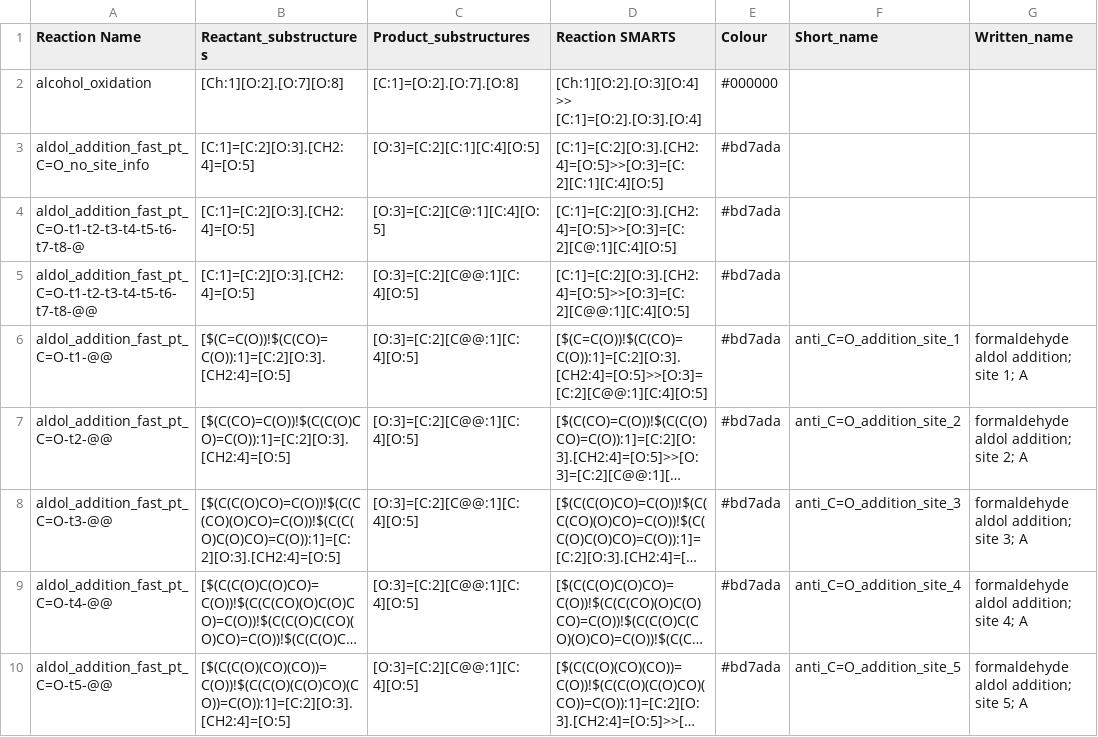
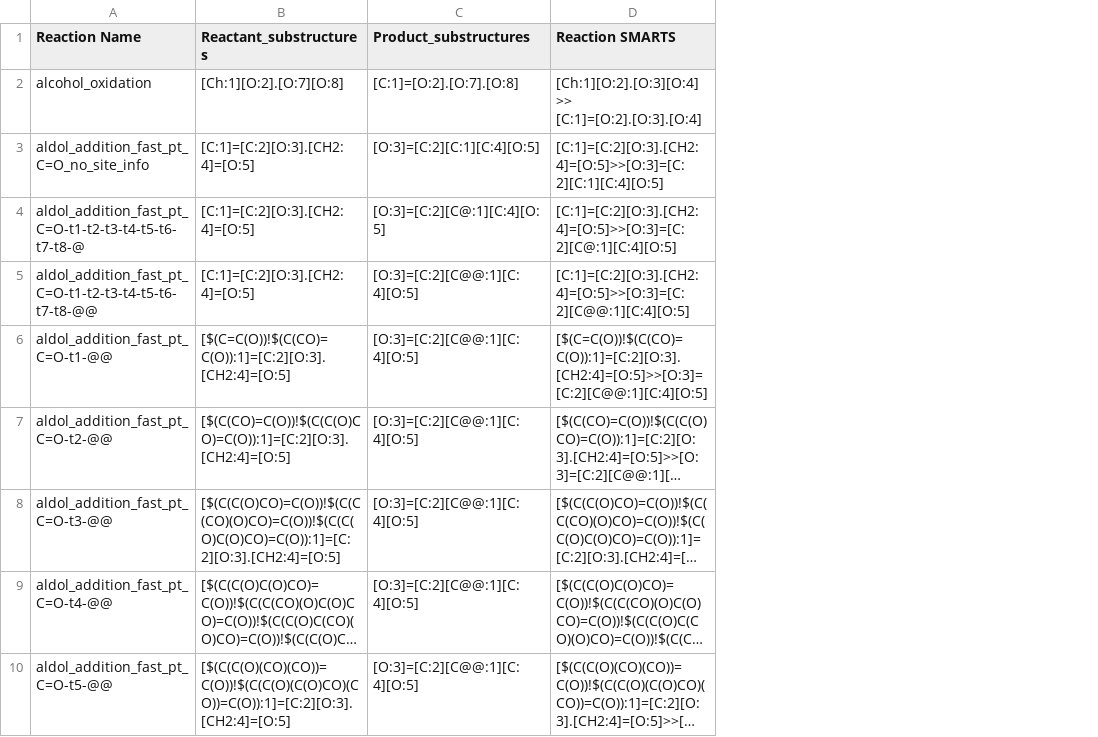
Before and after one commit to Will-Robin/gram, a TSV file: examples/reaction_SMARTS_templates.tsv, drawn as a sheet; only a part is shown; long unchanged cells end in …; the diff names each change by its address in the sheet, - before the commit and + after, or states it on an @@ line.

Commit message:
remove colour, name fields from reaction templates

```diff
--- a/examples/reaction_SMARTS_templates.tsv
+++ b/examples/reaction_SMARTS_templates.tsv
-column E (Colour), rows 2-10: #000000 | #bd7ada | #bd7ada | #bd7ada | #bd7ada | #bd7ada | #bd7ada | #bd7ada | #bd7ada
-column F (Short_name), rows 6-10: anti_C=O_addition_site_1 | anti_C=O_addition_site_2 | anti_C=O_addition_site_3 | anti_C=O_addition_site_4 | anti_C=O_addition_site_5
-column G (Written_name), rows 6-10: formaldehyde aldol addition; site 1; A | formaldehyde aldol addition; site 2; A | formaldehyde aldol addition; site 3; A | formaldehyde aldol addition; site 4; A | formaldehyde aldol addition; site 5; A
```
